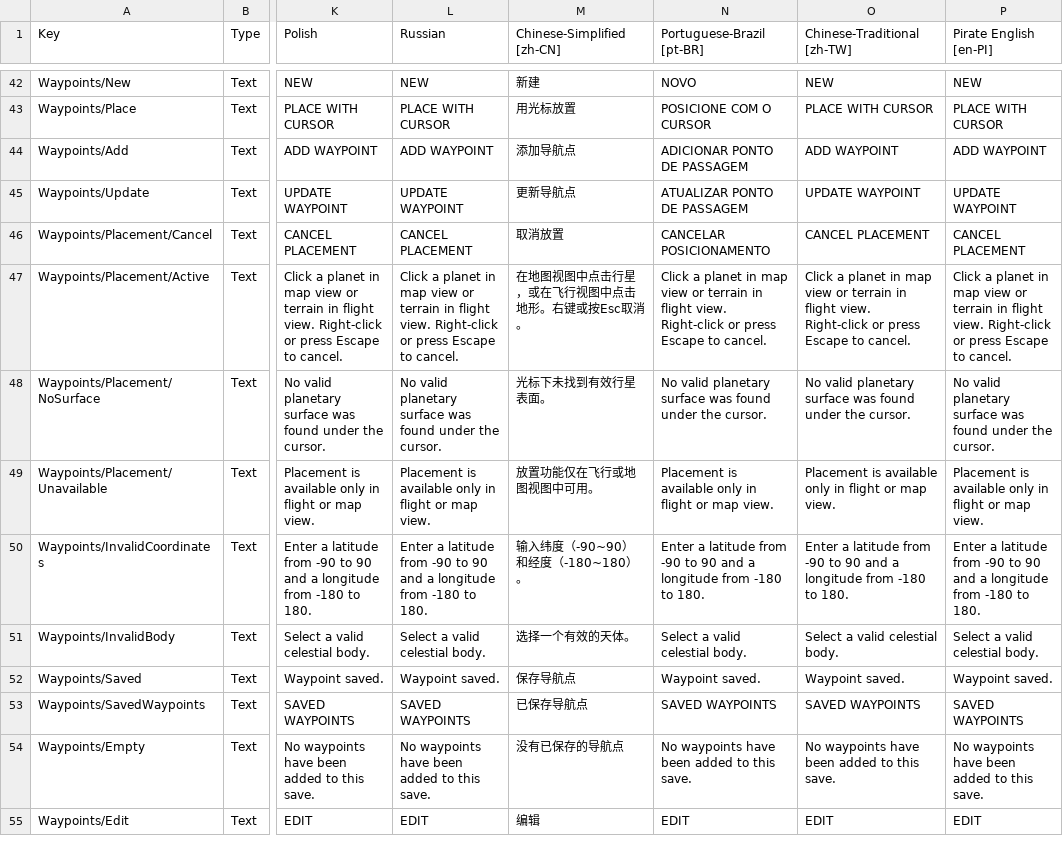
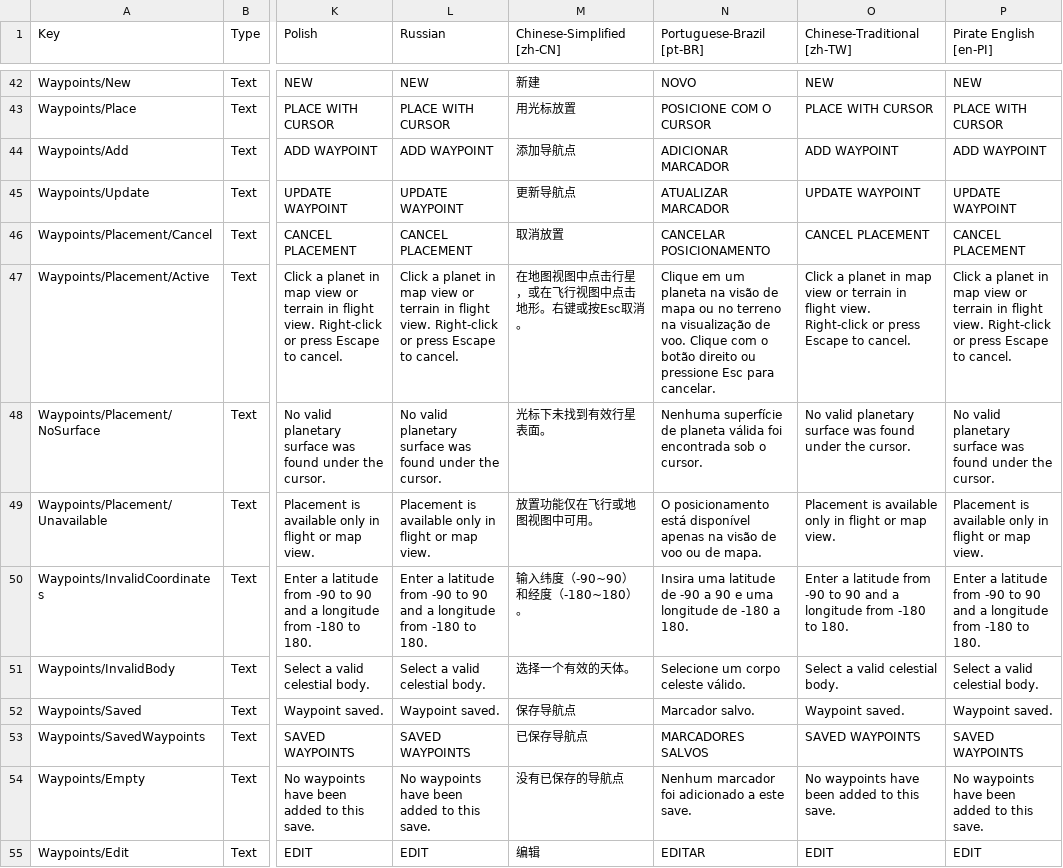
Before and after one commit to KSP2Redux/Content, a CSV file: localizations/ui_flight_loc.csv, drawn as a sheet; only a part is shown, gaps mark what is left out; the diff covers the shown part only; the diff names each change by its address in the sheet, - before the commit and + after, or states it on an @@ line.

```diff
--- a/localizations/ui_flight_loc.csv
+++ b/localizations/ui_flight_loc.csv
-N44 (Portuguese-Brazil [pt-BR]): ADICIONAR PONTO DE PASSAGEM
+N44 (Portuguese-Brazil [pt-BR]): ADICIONAR MARCADOR
-N45 (Portuguese-Brazil [pt-BR]): ATUALIZAR PONTO DE PASSAGEM
+N45 (Portuguese-Brazil [pt-BR]): ATUALIZAR MARCADOR
-N47 (Portuguese-Brazil [pt-BR]): Click a planet in map view or terrain in flight view. Right-click or press Escape to cancel.
+N47 (Portuguese-Brazil [pt-BR]): Clique em um planeta na visão de mapa ou no terreno na visualização de voo. Clique com o botão direito ou pressione Esc para cancelar.
-N48 (Portuguese-Brazil [pt-BR]): No valid planetary surface was found under the cursor.
+N48 (Portuguese-Brazil [pt-BR]): Nenhuma superfície de planeta válida foi encontrada sob o cursor.
-N49 (Portuguese-Brazil [pt-BR]): Placement is available only in flight or map view.
+N49 (Portuguese-Brazil [pt-BR]): O posicionamento está disponível apenas na visão de voo ou de mapa.
-N50 (Portuguese-Brazil [pt-BR]): Enter a latitude from -90 to 90 and a longitude from -180 to 180.
+N50 (Portuguese-Brazil [pt-BR]): Insira uma latitude de -90 a 90 e uma longitude de -180 a 180.
-N51 (Portuguese-Brazil [pt-BR]): Select a valid celestial body.
+N51 (Portuguese-Brazil [pt-BR]): Selecione um corpo celeste válido.
-N52 (Portuguese-Brazil [pt-BR]): Waypoint saved.
+N52 (Portuguese-Brazil [pt-BR]): Marcador salvo.
-N53 (Portuguese-Brazil [pt-BR]): SAVED WAYPOINTS
+N53 (Portuguese-Brazil [pt-BR]): MARCADORES SALVOS
-N54 (Portuguese-Brazil [pt-BR]): No waypoints have been added to this save.
+N54 (Portuguese-Brazil [pt-BR]): Nenhum marcador foi adicionado a este save.
-N55 (Portuguese-Brazil [pt-BR]): EDIT
+N55 (Portuguese-Brazil [pt-BR]): EDITAR
```
Also changed, not shown: 23 edited cells elsewhere in this file, localizations/loadingtips_loc.csv, localizations/technodes_loc.csv, 3 other files.
